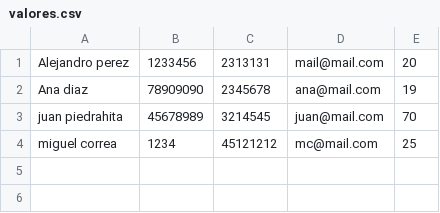
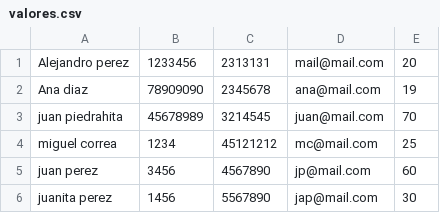
Before and after one commit to apdaza/python_samples, a CSV file: flask/011/valores.csv, drawn as a sheet; the diff names each change by its address in the sheet, - before the commit and + after, or states it on an @@ line.

```diff
--- a/flask/011/valores.csv
+++ b/flask/011/valores.csv
+row 5: juan perez | 3456 | 4567890 | jp@mail.com | 60
+row 6: juanita perez | 1456 | 5567890 | jap@mail.com | 30
```
Also changed, not shown: 24 other files.
